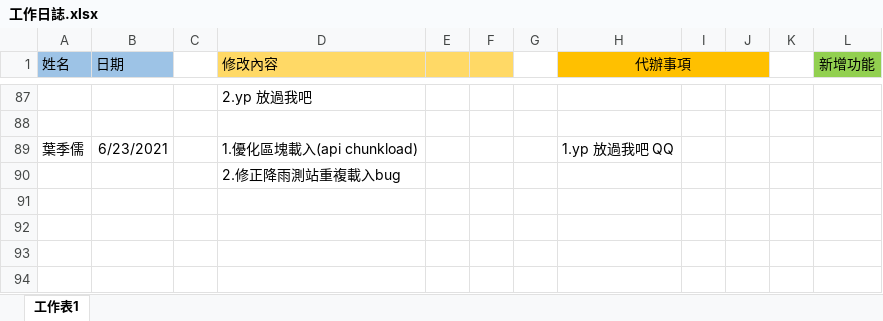
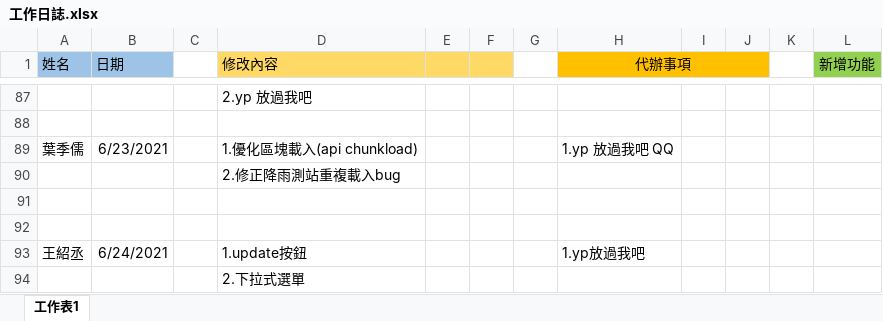
Before and after one commit to samwang1228/final-project-database, an Excel workbook: 工作日誌.xlsx, sheet 工作表1, drawn as a sheet; only a part is shown, gaps mark what is left out; values as stored, in another font and other column widths than the file's, no borders; the diff names each change by its address in the sheet, - before the commit and + after, or states it on an @@ line.

Commit message:
06/24

```diff
--- a/工作日誌.xlsx (sheet 工作表1)
+++ b/工作日誌.xlsx (sheet 工作表1)
+row 91: (empty)
+row 92: (empty)
+row 93: 王紹丞 | 6/24/2021 |  | 1.update按鈕 |  |  |  | 1.yp放過我吧
+row 94:  |  |  | 2.下拉式選單
```
